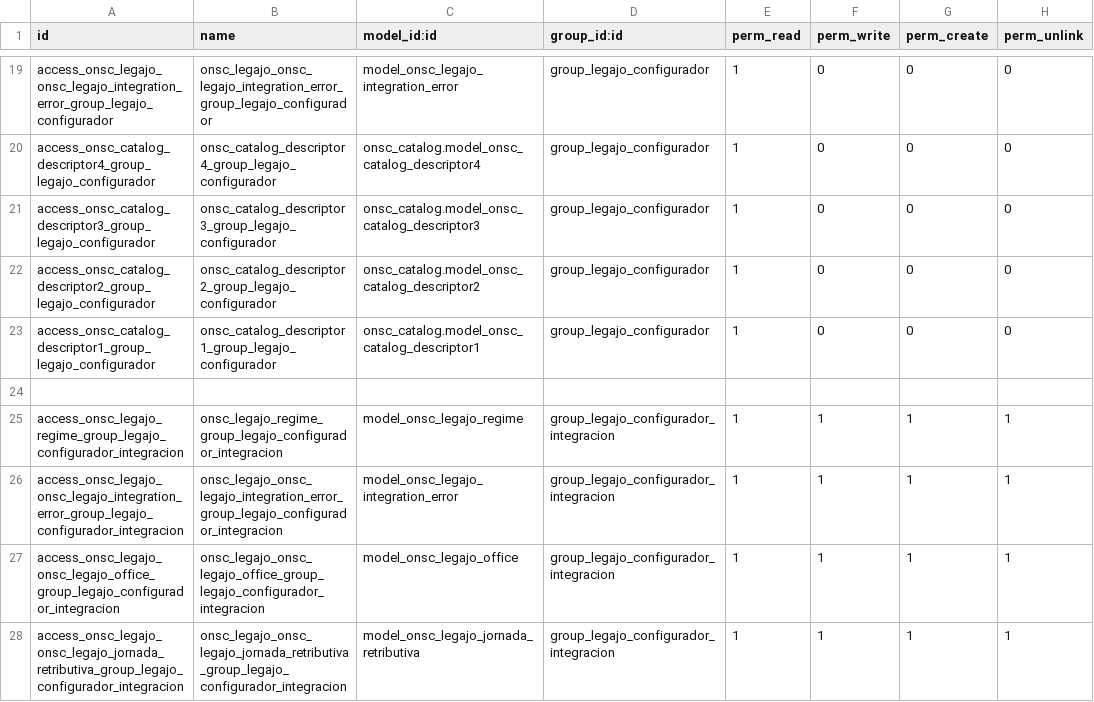
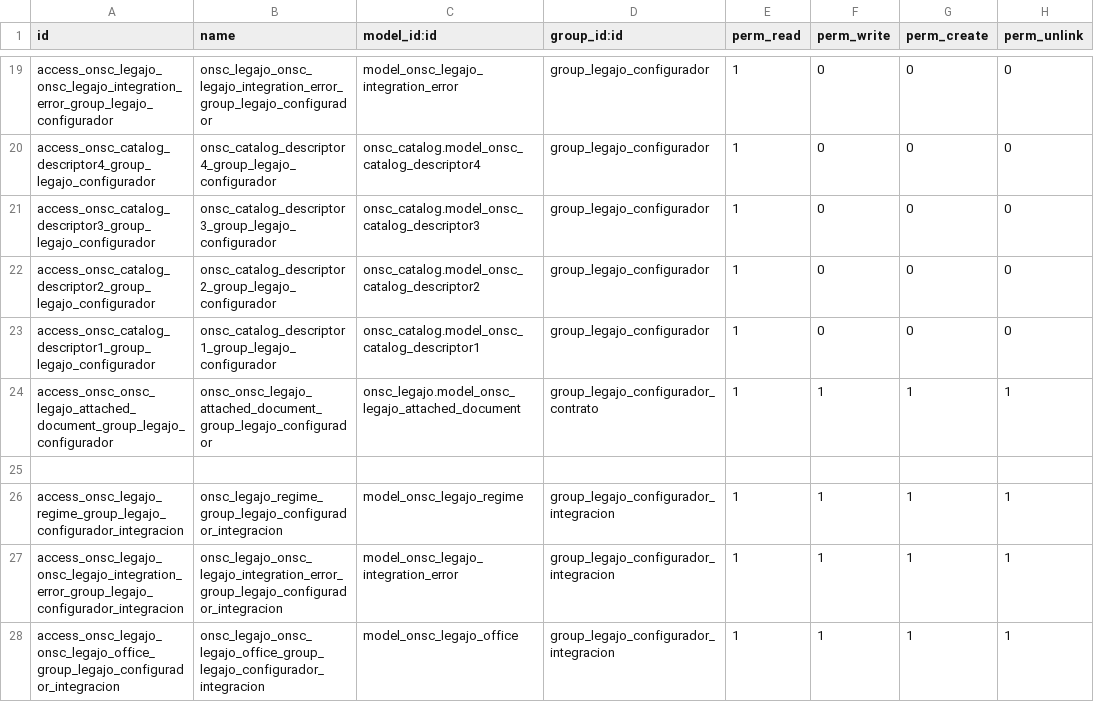
Before and after one commit to AtelUruguay/ONSC, a CSV file: onsc_legajo/security/ir.model.access.csv, drawn as a sheet; only a part is shown, gaps mark what is left out; the shorter side is filled out with more unchanged rows.

Commit message:
[FIX][onsc_legajo] LEG_2.3_01 Crear entidad Contrato
Signed-off-by: david <davidmonterocrespo24@gmail.com>

```diff
--- a/onsc_legajo/security/ir.model.access.csv
+++ b/onsc_legajo/security/ir.model.access.csv
@@ -23,2 +23,3 @@ access_onsc_catalog_descriptor2_group_legajo_configurador,onsc_catalog_descripto
 access_onsc_catalog_descriptor1_group_legajo_configurador,onsc_catalog_descriptor1_group_legajo_configurador,onsc_catalog.model_onsc_catalog_descriptor1,group_legajo_configurador,1,0,0,0
+access_onsc_onsc_legajo_attached_document_group_legajo_configurador,onsc_onsc_legajo_attached_document_group_legajo_configurador,onsc_legajo.model_onsc_legajo_attached_document,group_legajo_configurador_contrato,1,1,1,1
 
```
Also changed, not shown: 4 other files.
